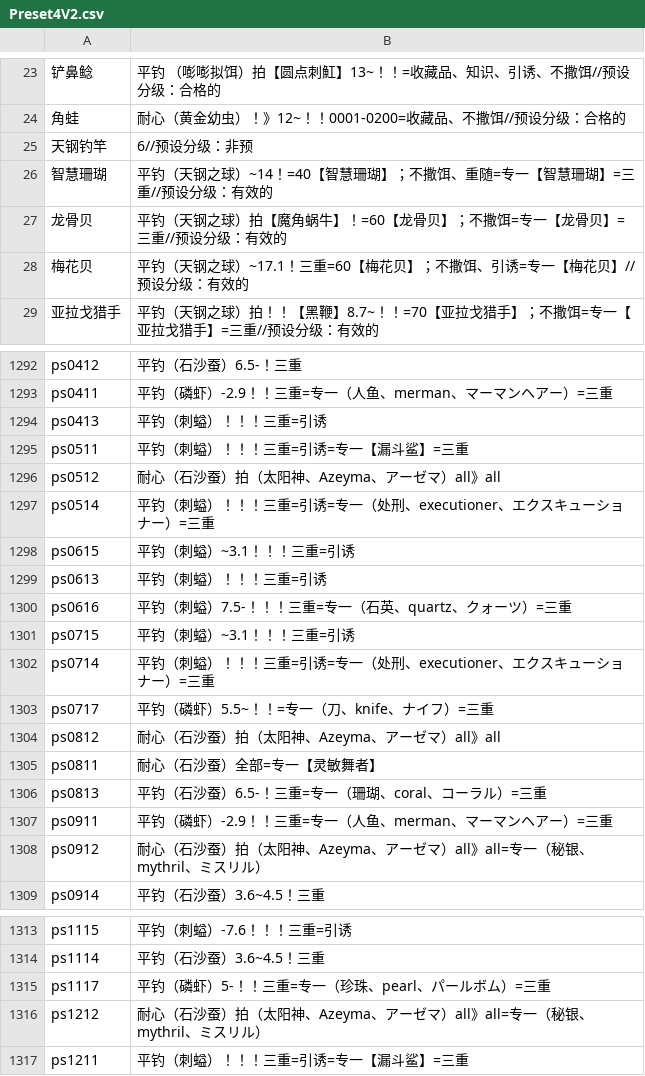
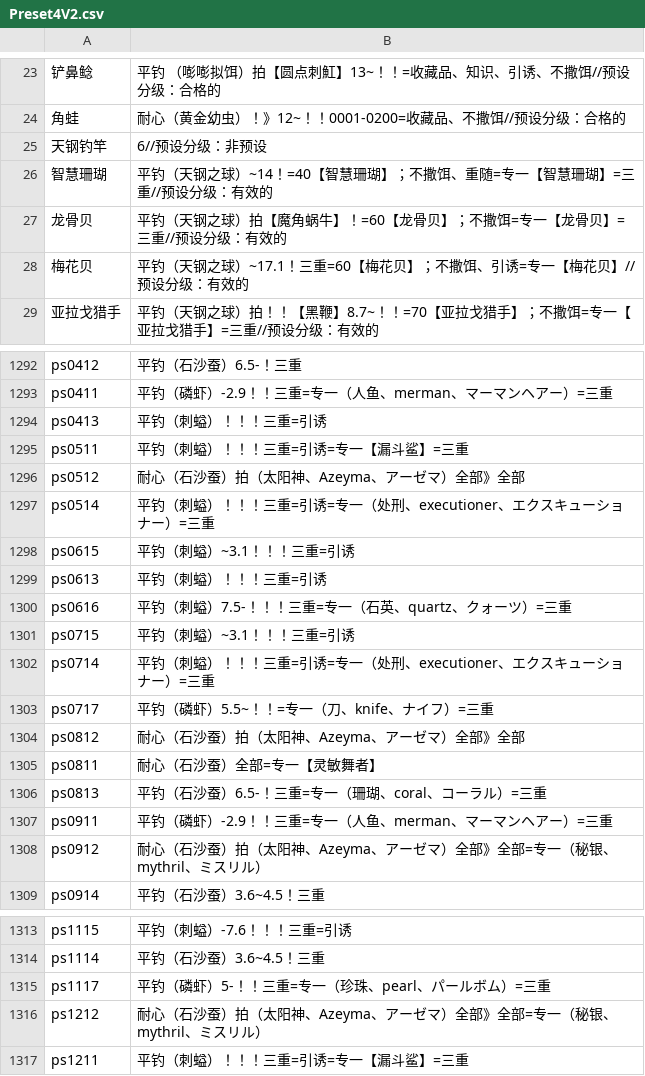
Before and after one commit to BlackCleaverLoli/MissFisher, a CSV file: Preset4V2.csv, drawn as a sheet; only a part is shown, gaps mark what is left out; the diff covers the shown part only; the diff names each change by its address in the sheet, - before the commit and + after, or states it on an @@ line.

```diff
--- a/Preset4V2.csv
+++ b/Preset4V2.csv
-B25: 6//预设分级：非预
+B25: 6//预设分级：非预设
-B1296: 耐心（石沙蚕）拍（太阳神、Azeyma、アーゼマ）all》all
+B1296: 耐心（石沙蚕）拍（太阳神、Azeyma、アーゼマ）全部》全部
-B1304: 耐心（石沙蚕）拍（太阳神、Azeyma、アーゼマ）all》all
+B1304: 耐心（石沙蚕）拍（太阳神、Azeyma、アーゼマ）全部》全部
-B1308: …ーゼマ）all》all=专一（秘…
+B1308: …ーゼマ）全部》全部=专一（秘…
-B1316: …ーゼマ）all》all=专一（秘…
+B1316: …ーゼマ）全部》全部=专一（秘…
```
Also changed, not shown: 18 edited cells elsewhere in this file.
